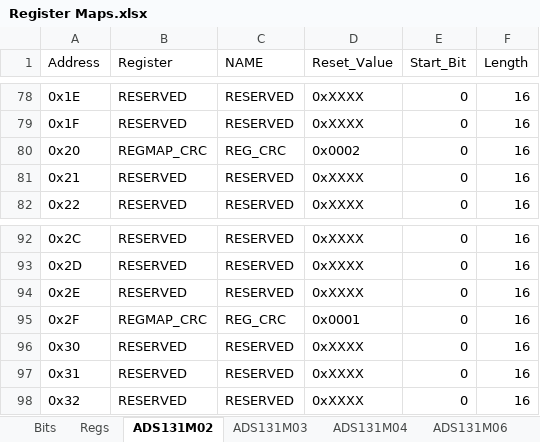
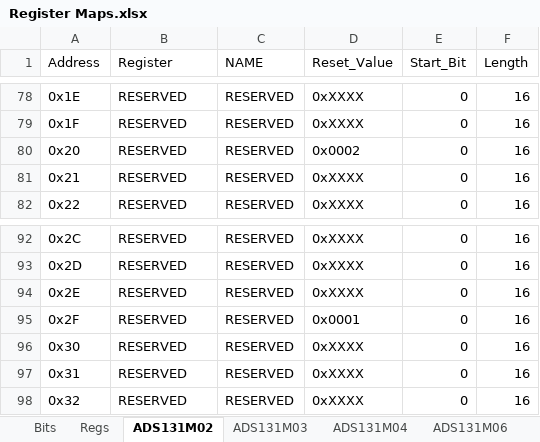
Before and after one commit to Danakil-Industries/Danakil_KiCad_DB, an Excel workbook: Misc Stuff/Library Research/ADCs/AXX131X0X/Register Maps.xlsx, sheet ADS131M02, drawn as a sheet; only a part is shown, gaps mark what is left out; values as stored, in another font and other column widths than the file's, no borders; the diff names each change by its address in the sheet, - before the commit and + after, or states it on an @@ line.

Commit message:
Added ADS131M03 registers

```diff
--- a/Misc Stuff/Library Research/ADCs/AXX131X0X/Register Maps.xlsx (sheet ADS131M02)
+++ b/Misc Stuff/Library Research/ADCs/AXX131X0X/Register Maps.xlsx (sheet ADS131M02)
-B80 (Register): REGMAP_CRC
+B80 (Register): RESERVED
-C80 (NAME): REG_CRC
+C80 (NAME): RESERVED
-B95 (Register): REGMAP_CRC
+B95 (Register): RESERVED
-C95 (NAME): REG_CRC
+C95 (NAME): RESERVED
```
Also changed, not shown: sheet ADS131M03.
